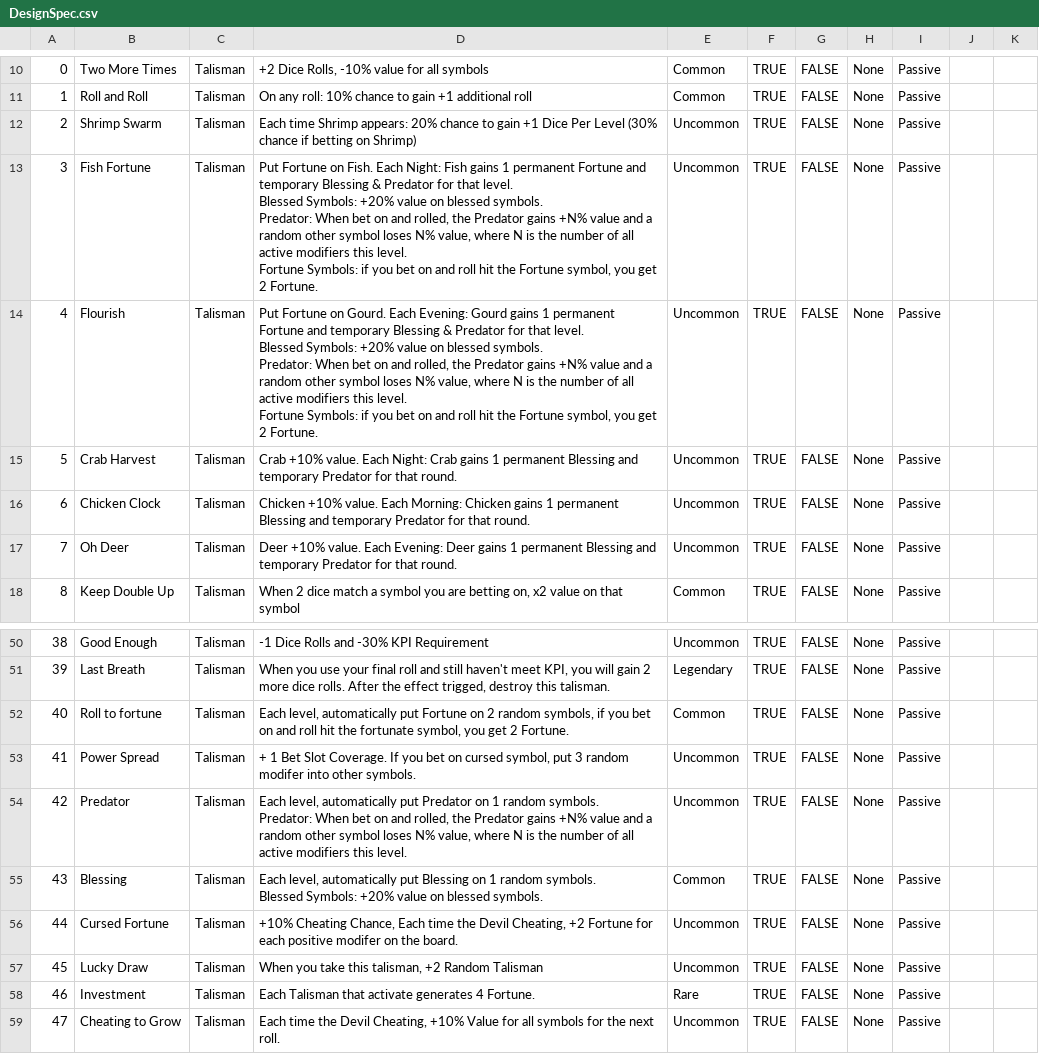
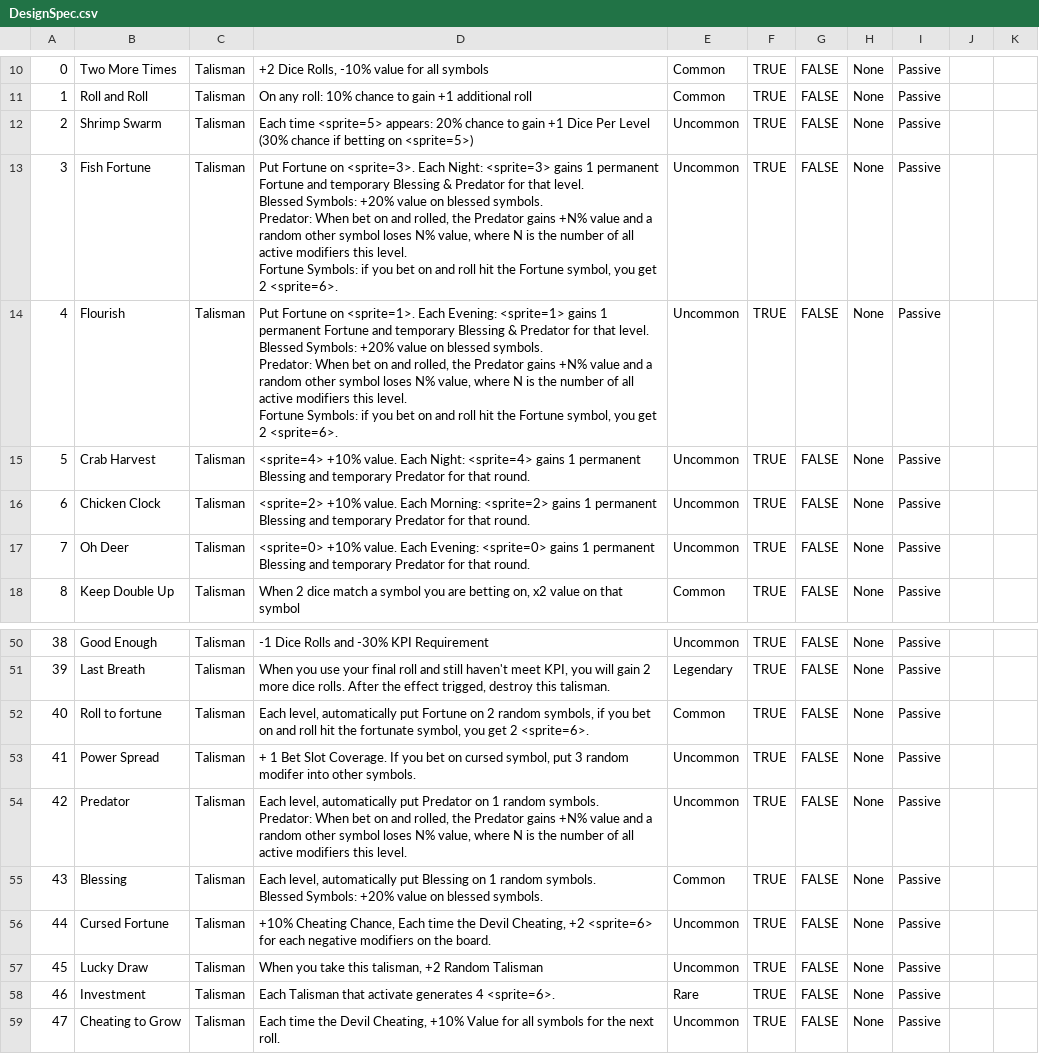
Before and after one commit to Romet0123/GDS5_A3, a CSV file: GDS5_A3/Assets/GameData/DesignSpec.csv, drawn as a sheet; only a part is shown, gaps mark what is left out; ↵ is a line break in a cell; the diff covers the shown part only; the diff names each change by its address in the sheet, - before the commit and + after, or states it on an @@ line.

```diff
--- a/GDS5_A3/Assets/GameData/DesignSpec.csv
+++ b/GDS5_A3/Assets/GameData/DesignSpec.csv
-D12: Each time Shrimp appears: 20% chance to gain +1 Dice Per Level (30% chance if betting on Shrimp)
+D12: Each time <sprite=5> appears: 20% chance to gain +1 Dice Per Level (30% chance if betting on <sprite=5>)
-D13: …Fortune on Fish. Each Night: Fish gains 1 permanent Fortune and temporary Blessing & Predator for that level. ↵ Blessed Symbols: +20% value on blessed symbols. ↵ Predator: When bet on and rolled, the Predator gains +N% value and a random other symbol loses N% value, where N is the number of all active modifiers this level. ↵ Fortune Symbols: if you bet on and roll hit the Fortune symbol, you get 2 Fortune.
+D13: …Fortune on <sprite=3>. Each Night: <sprite=3> gains 1 permanent Fortune and temporary Blessing & Predator for that level. ↵ Blessed Symbols: +20% value on blessed symbols. ↵ Predator: When bet on and rolled, the Predator gains +N% value and a random other symbol loses N% value, where N is the number of all active modifiers this level. ↵ Fortune Symbols: if you bet on and roll hit the Fortune symbol, you get 2 <sprite=6>.
-D14: …Fortune on Gourd. Each Evening: Gourd gains 1 permanent Fortune and temporary Blessing & Predator for that level. ↵ Blessed Symbols: +20% value on blessed symbols. ↵ Predator: When bet on and rolled, the Predator gains +N% value and a random other symbol loses N% value, where N is the number of all active modifiers this level. ↵ Fortune Symbols: if you bet on and roll hit the Fortune symbol, you get 2 Fortune.
+D14: …Fortune on <sprite=1>. Each Evening: <sprite=1> gains 1 permanent Fortune and temporary Blessing & Predator for that level. ↵ Blessed Symbols: +20% value on blessed symbols. ↵ Predator: When bet on and rolled, the Predator gains +N% value and a random other symbol loses N% value, where N is the number of all active modifiers this level. ↵ Fortune Symbols: if you bet on and roll hit the Fortune symbol, you get 2 <sprite=6>.
-D15: Crab +10% value. Each Night: Crab gains 1…
+D15: <sprite=4> +10% value. Each Night: <sprite=4> gains 1…
-D16: Chicken +10% value. Each Morning: Chicken gains 1…
+D16: <sprite=2> +10% value. Each Morning: <sprite=2> gains 1…
-D17: Deer +10% value. Each Evening: Deer gains 1…
+D17: <sprite=0> +10% value. Each Evening: <sprite=0> gains 1…
-D52: …get 2 Fortune.
+D52: …get 2 <sprite=6>.
-D56: …Cheating, +2 Fortune for each positive modifer on the…
+D56: …Cheating, +2 <sprite=6> for each negative modifiers on the…
-D58: …generates 4 Fortune.
+D58: …generates 4 <sprite=6>.
```
Also changed, not shown: 22 edited cells elsewhere in this file, GDS5_A3/Assets/GameData/Balance.csv, GDS5_A3/Assets/GameData/Trait.csv, 55 other files.
